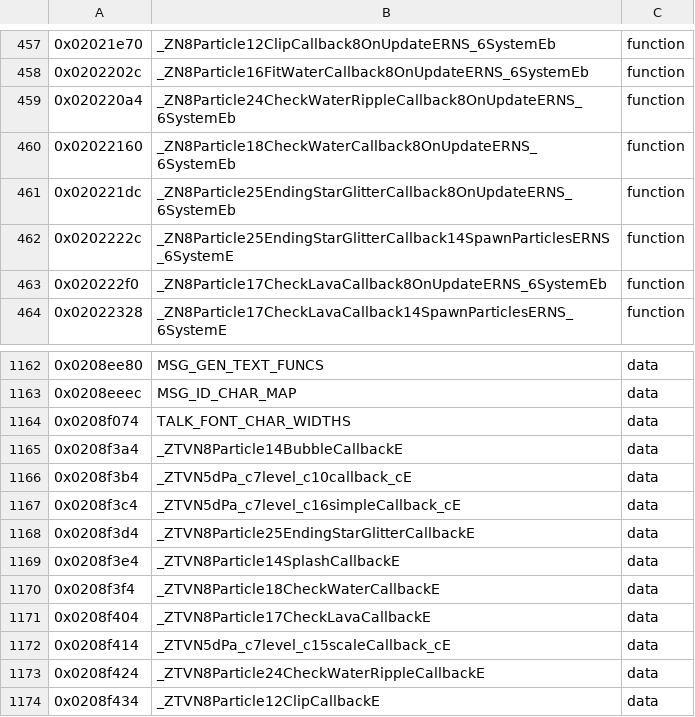
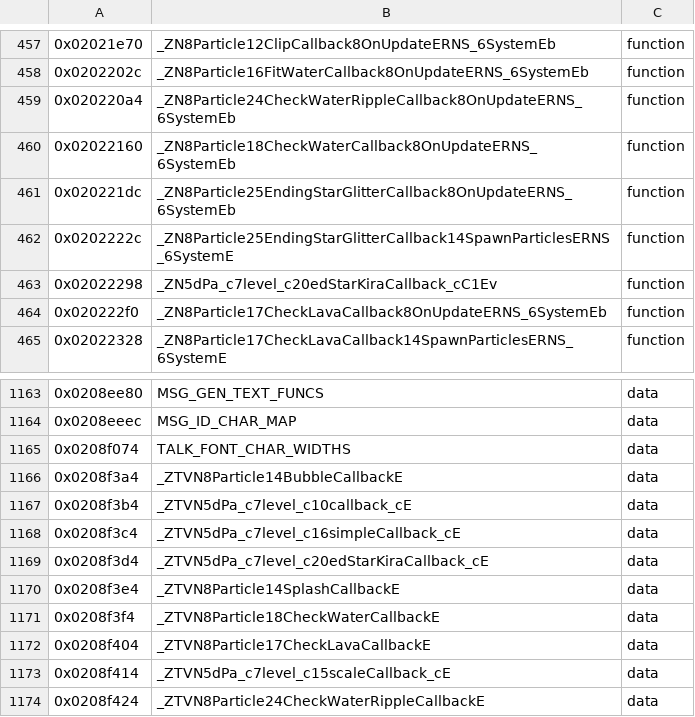
Before and after one commit to tangosdev/sm64ds-decomp, a TSV file: symbols/verified.tsv, drawn as a sheet; only a part is shown, gaps mark what is left out; the shorter side is filled out with more unchanged rows.

Commit message:
Generate dPa star glitter callback constructor from C++

```diff
--- a/symbols/verified.tsv
+++ b/symbols/verified.tsv
@@ -462,2 +462,3 @@
 0x0202222c	_ZN8Particle25EndingStarGlitterCallback14SpawnParticlesERNS_6SystemE	function
+0x02022298	_ZN5dPa_c7level_c20edStarKiraCallback_cC1Ev	function
 0x020222f0	_ZN8Particle17CheckLavaCallback8OnUpdateERNS_6SystemEb	function
@@ -1167,3 +1168,3 @@
 0x0208f3c4	_ZTVN5dPa_c7level_c16simpleCallback_cE	data
-0x0208f3d4	_ZTVN8Particle25EndingStarGlitterCallbackE	data
+0x0208f3d4	_ZTVN5dPa_c7level_c20edStarKiraCallback_cE	data
 0x0208f3e4	_ZTVN8Particle14SplashCallbackE	data
```
Also changed, not shown: notes/data/c-cpp-classification.tsv, 15 other files.
